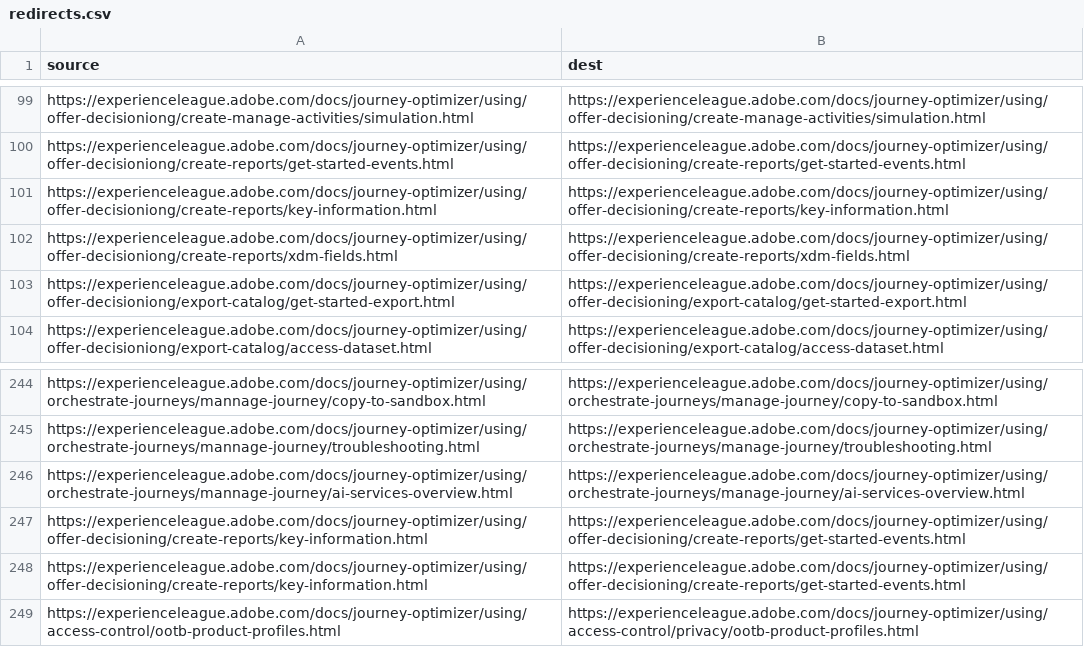
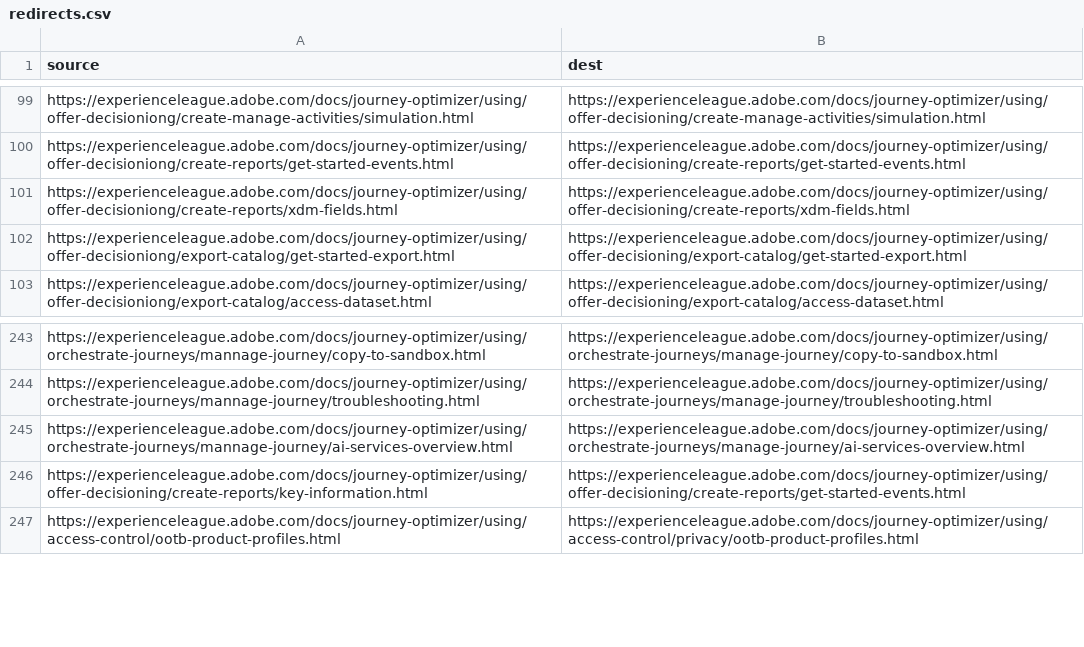
Before and after one commit to AdobeDocs/journey-optimizer.zh-Hant, a CSV file: redirects.csv, drawn as a sheet; only a part is shown, gaps mark what is left out.

Commit message:
Sync non localizable files for core commit 77be7bb6fa4c75f30dee539ed1622bcf332f12d9

```diff
--- a/redirects.csv
+++ b/redirects.csv
@@ -100,3 +100,2 @@ https://experienceleague.adobe.com/docs/journey-optimizer/using/offer-decisionio
 https://experienceleague.adobe.com/docs/journey-optimizer/using/offer-decisioniong/create-reports/get-started-events.html,https://experienceleague.adobe.com/docs/journey-optimizer/using/offer-decisioning/create-reports/get-started-events.html
-https://experienceleague.adobe.com/docs/journey-optimizer/using/offer-decisioniong/create-reports/key-information.html,https://experienceleague.adobe.com/docs/journey-optimizer/using/offer-decisioning/create-reports/key-information.html
 https://experienceleague.adobe.com/docs/journey-optimizer/using/offer-decisioniong/create-reports/xdm-fields.html,https://experienceleague.adobe.com/docs/journey-optimizer/using/offer-decisioning/create-reports/xdm-fields.html
@@ -246,3 +245,2 @@ https://experienceleague.adobe.com/docs/journey-optimizer/using/orchestrate-jour
 https://experienceleague.adobe.com/docs/journey-optimizer/using/orchestrate-journeys/mannage-journey/ai-services-overview.html,https://experienceleague.adobe.com/docs/journey-optimizer/using/orchestrate-journeys/manage-journey/ai-services-overview.html
-https://experienceleague.adobe.com/docs/journey-optimizer/using/offer-decisioning/create-reports/key-information.html,https://experienceleague.adobe.com/docs/journey-optimizer/using/offer-decisioning/create-reports/get-started-events.html
 https://experienceleague.adobe.com/docs/journey-optimizer/using/offer-decisioning/create-reports/key-information.html,https://experienceleague.adobe.com/docs/journey-optimizer/using/offer-decisioning/create-reports/get-started-events.html
```
